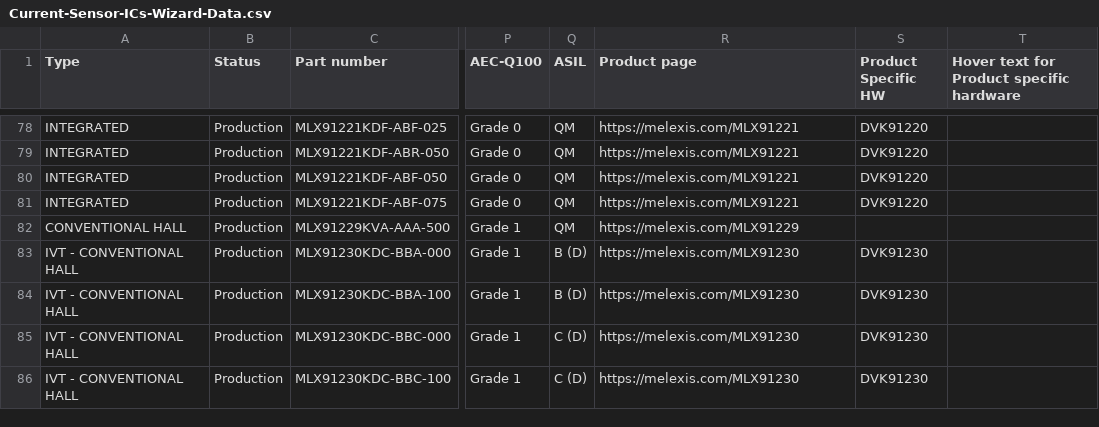
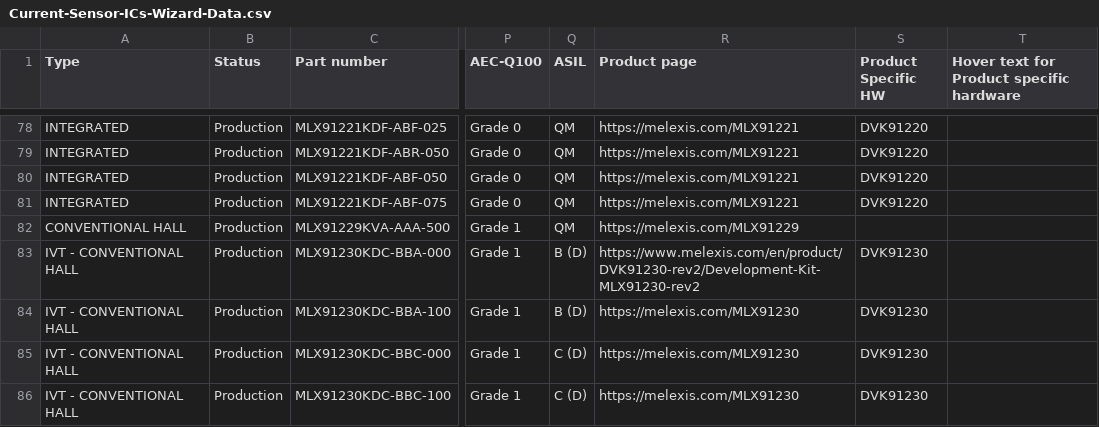
Before and after one commit to MelexisBC/Wizard--Current-Sensor-ICs-Data, a CSV file: Current-Sensor-ICs-Wizard-Data.csv, drawn as a sheet; only a part is shown, gaps mark what is left out; the diff names each change by its address in the sheet, - before the commit and + after, or states it on an @@ line.

Commit message:
Wizard - Current sensor ICs - Google sheet updated

```diff
--- a/Current-Sensor-ICs-Wizard-Data.csv
+++ b/Current-Sensor-ICs-Wizard-Data.csv
-R83 (Product page): https://melexis.com/MLX91230
+R83 (Product page): https://www.melexis.com/en/product/DVK91230-rev2/Development-Kit-MLX91230-rev2
```
